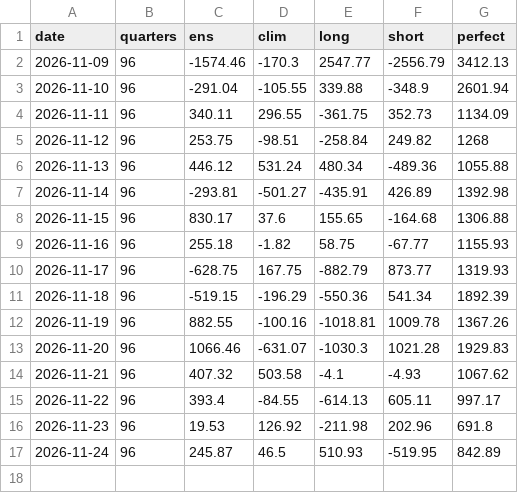
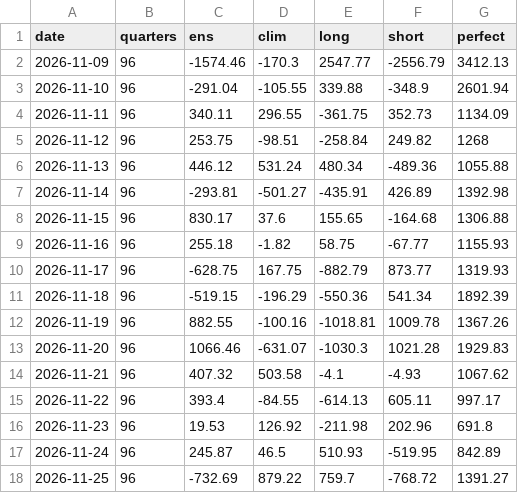
Before and after one commit to tallerzalan/dk1-pipelines, a CSV file: imbalance-dk2/results/da_imbalance_live.csv, drawn as a sheet; the diff names each change by its address in the sheet, - before the commit and + after, or states it on an @@ line.

```diff
--- a/imbalance-dk2/results/da_imbalance_live.csv
+++ b/imbalance-dk2/results/da_imbalance_live.csv
+row 18: 2026-11-25 | 96 | -732.69 | 879.22 | 759.7 | -768.72 | 1391.27
```
